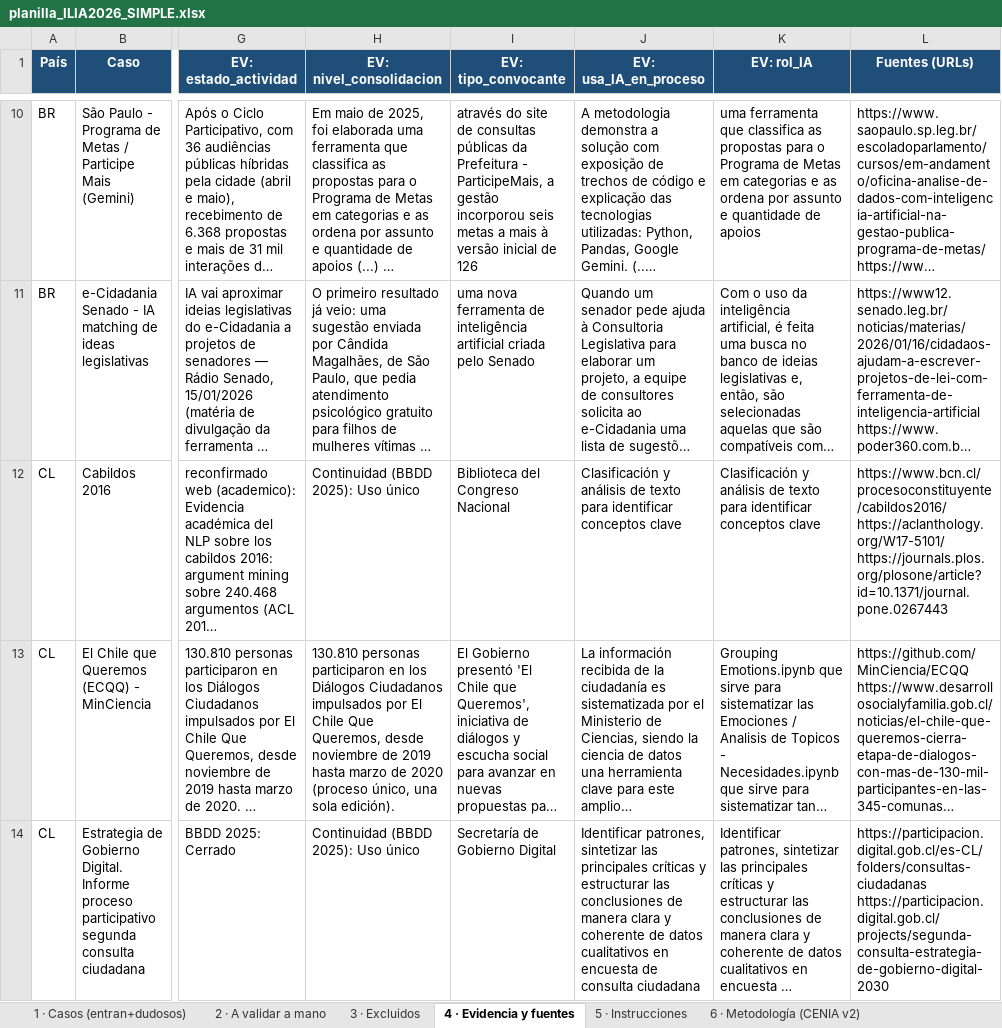
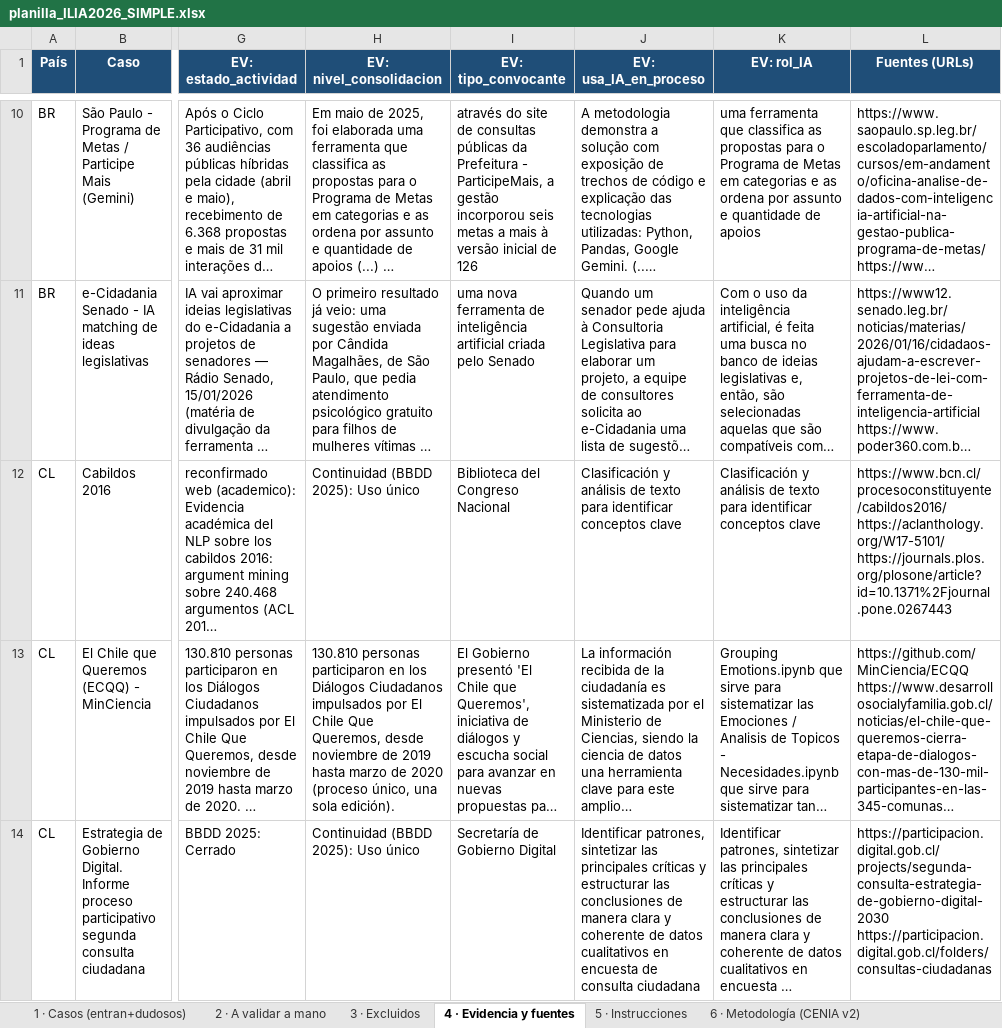
Before and after one commit to aplicaciones-foresight/ilia26-participacion, an Excel workbook: data/gates/planilla_ILIA2026_SIMPLE.xlsx, sheet 4 · Evidencia y fuentes, drawn as a sheet; only a part is shown, gaps mark what is left out; long unchanged cells end in …; values as stored, in another font and other column widths than the file's, no borders; ↵ is a line break in a cell; the diff covers the shown part only; the diff names each change by its address in the sheet, - before the commit and + after, or states it on an @@ line.

```diff
--- a/data/gates/planilla_ILIA2026_SIMPLE.xlsx (sheet 4 · Evidencia y fuentes)
+++ b/data/gates/planilla_ILIA2026_SIMPLE.xlsx (sheet 4 · Evidencia y fuentes)
-L12 (Fuentes (URLs)): https://www.bcn.cl/procesoconstituyente/cabildos2016/ ↵ https://aclanthology.org/W17-5101/ ↵ https://journals.plos.org/plosone/article?id=10.1371/journal.pone.0267443
+L12 (Fuentes (URLs)): https://www.bcn.cl/procesoconstituyente/cabildos2016/ ↵ https://aclanthology.org/W17-5101/ ↵ https://journals.plos.org/plosone/article?id=10.1371%2Fjournal.pone.0267443
-L14 (Fuentes (URLs)): https://participacion.digital.gob.cl/es-CL/folders/consultas-ciudadanas ↵ https://participacion.digital.gob.cl/projects/segunda-consulta-estrategia-de-gobierno-digital-2030
+L14 (Fuentes (URLs)): https://participacion.digital.gob.cl/projects/segunda-consulta-estrategia-de-gobierno-digital-2030 ↵ https://participacion.digital.gob.cl/folders/consultas-ciudadanas
```
Also changed, not shown: 7 edited cells elsewhere in this sheet, sheet 3 · Excluidos, sheet 1 · Casos (entran+dudosos), sheet 2 · A validar a mano, data/gates/planilla_validacion_por_pais_ILIA2026.xlsx.
